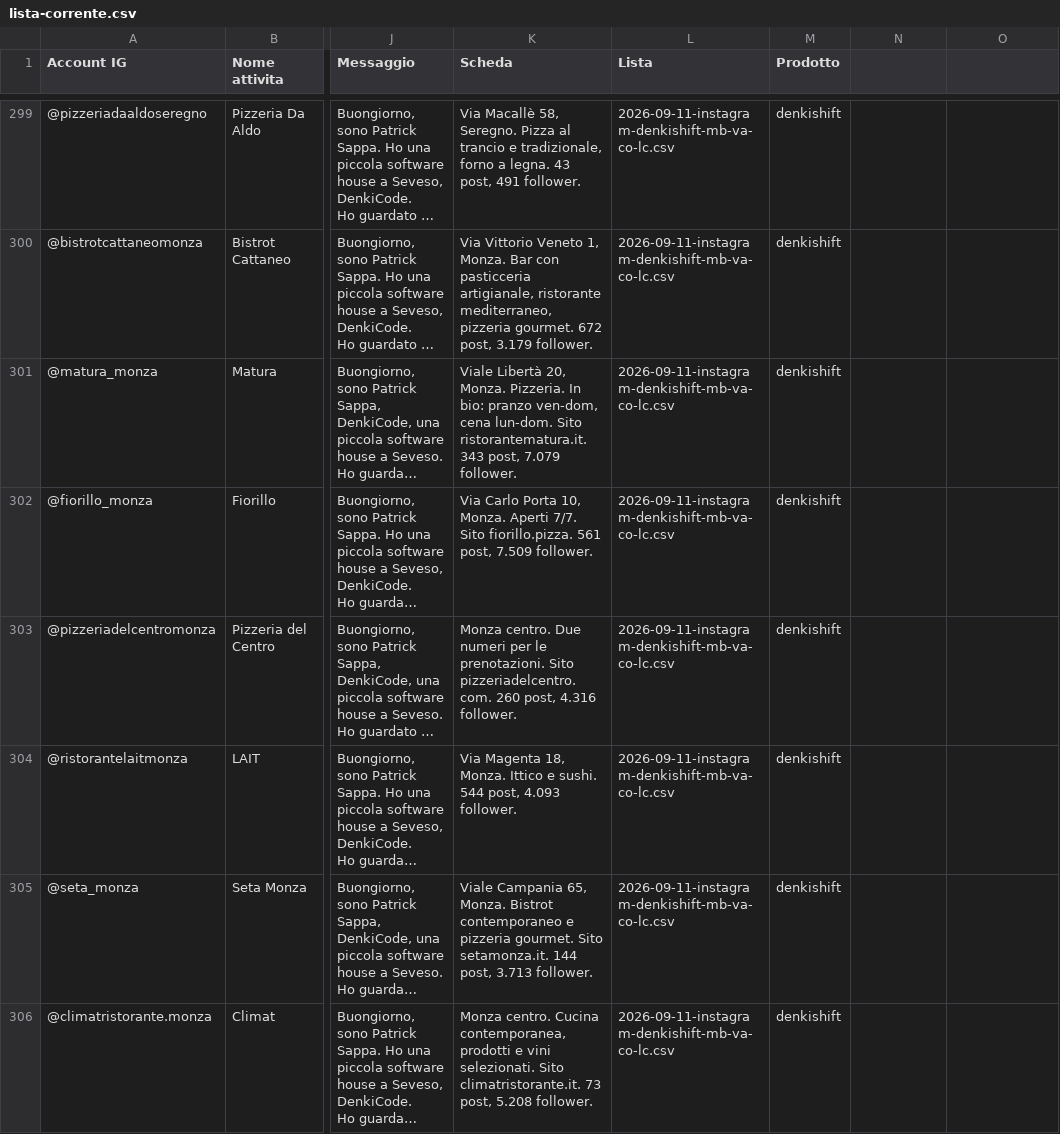
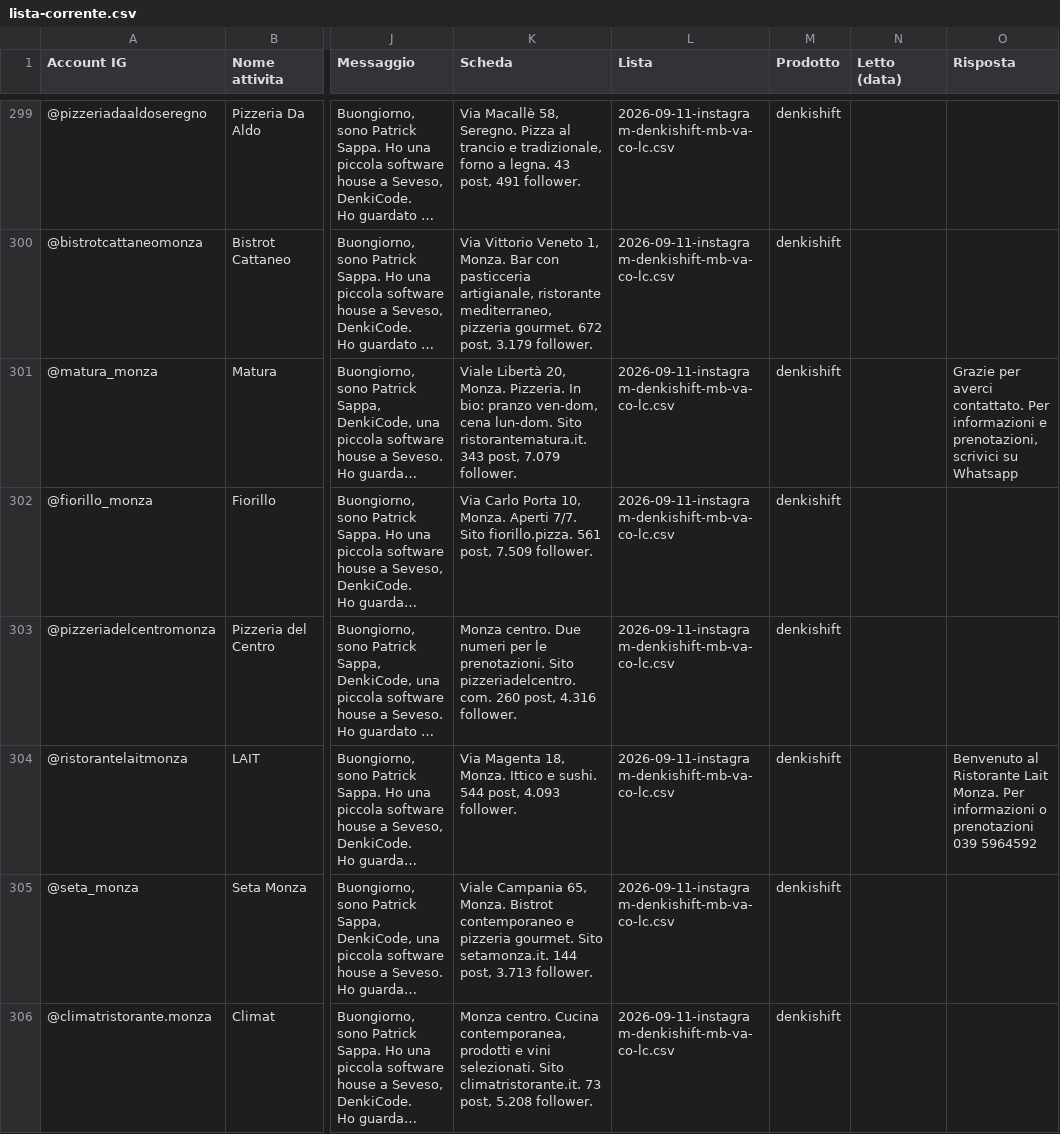
Before and after one commit to Nixo999/denki-brain, a CSV file: 02-Sales/strumenti/lista-corrente.csv, drawn as a sheet; only a part is shown, gaps mark what is left out; long unchanged cells end in …; the diff covers the shown part only; the diff names each change by its address in the sheet, - before the commit and + after, or states it on an @@ line.

```diff
--- a/02-Sales/strumenti/lista-corrente.csv
+++ b/02-Sales/strumenti/lista-corrente.csv
-N1: (empty)
+N1: Letto (data)
-O1: (empty)
+O1: Risposta
-O301 (Risposta): (empty)
+O301 (Risposta): Grazie per averci contattato. Per informazioni e prenotazioni, scrivici su Whatsapp
-O304 (Risposta): (empty)
+O304 (Risposta): Benvenuto al Ristorante Lait Monza. Per informazioni o prenotazioni 039 5964592
```
Also changed, not shown: 44 edited cells elsewhere in this file, 02-Sales/liste/risposte-dm.csv, 02-Sales/strumenti/lista-denkicode.csv, 8 other files.
